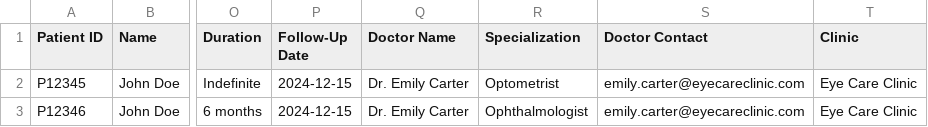
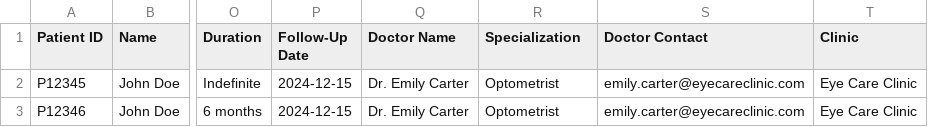
Before and after one commit to IMINABO1/CS-120-Pharmacy-, a CSV file: eye_patient_info.csv, drawn as a sheet; only a part is shown, gaps mark what is left out; the diff names each change by its address in the sheet, - before the commit and + after, or states it on an @@ line.

Commit message:
changed to optometrist for easy verification process

```diff
--- a/eye_patient_info.csv
+++ b/eye_patient_info.csv
-R3 (Specialization): Ophthalmologist
+R3 (Specialization): Optometrist
```
